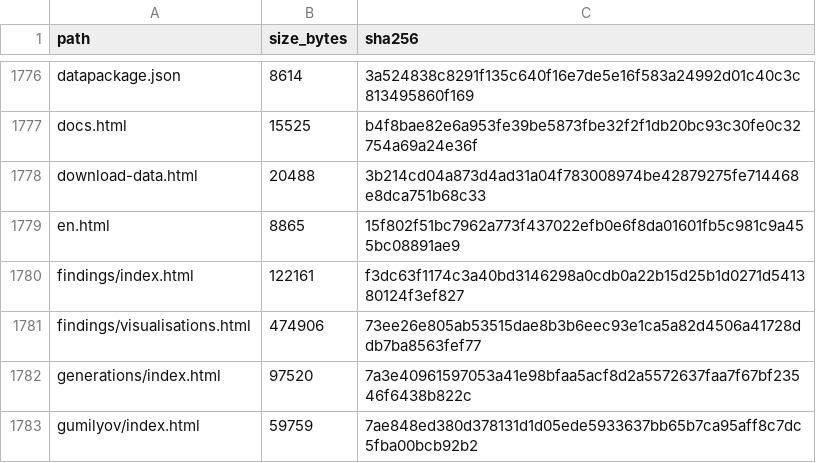
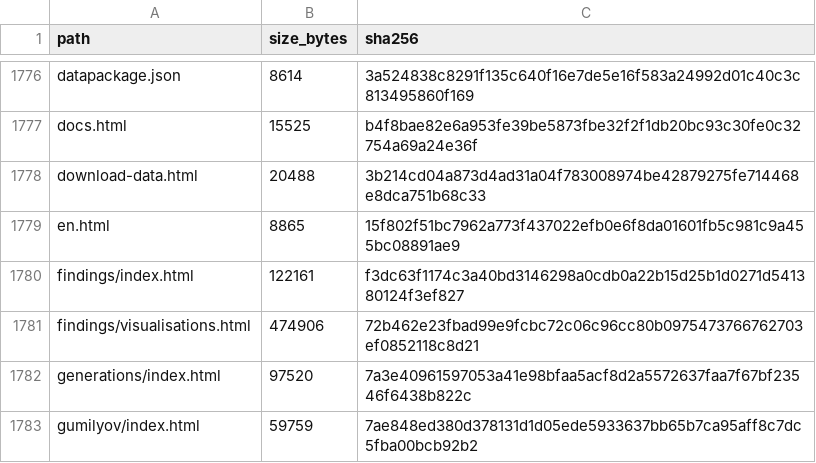
Before and after one commit to gasyoun/IndologyScholars, a CSV file: analytics_output/publication_file_manifest.csv, drawn as a sheet; only a part is shown, gaps mark what is left out.

```diff
--- a/analytics_output/publication_file_manifest.csv
+++ b/analytics_output/publication_file_manifest.csv
@@ -1780,3 +1780,3 @@ en.html,8865,15f802f51bc7962a773f437022efb0e6f8da01601fb5c981c9a455bc08891ae9
 findings/index.html,122161,f3dc63f1174c3a40bd3146298a0cdb0a22b15d25b1d0271d541380124f3ef827
-findings/visualisations.html,474906,73ee26e805ab53515dae8b3b6eec93e1ca5a82d4506a41728ddb7ba8563fef77
+findings/visualisations.html,474906,72b462e23fbad99e9fcbc72c06c96cc80b0975473766762703ef0852118c8d21
 generations/index.html,97520,7a3e40961597053a41e98bfaa5acf8d2a5572637faa7f67bf23546f6438b822c
```
Also changed, not shown: 3 other files.
